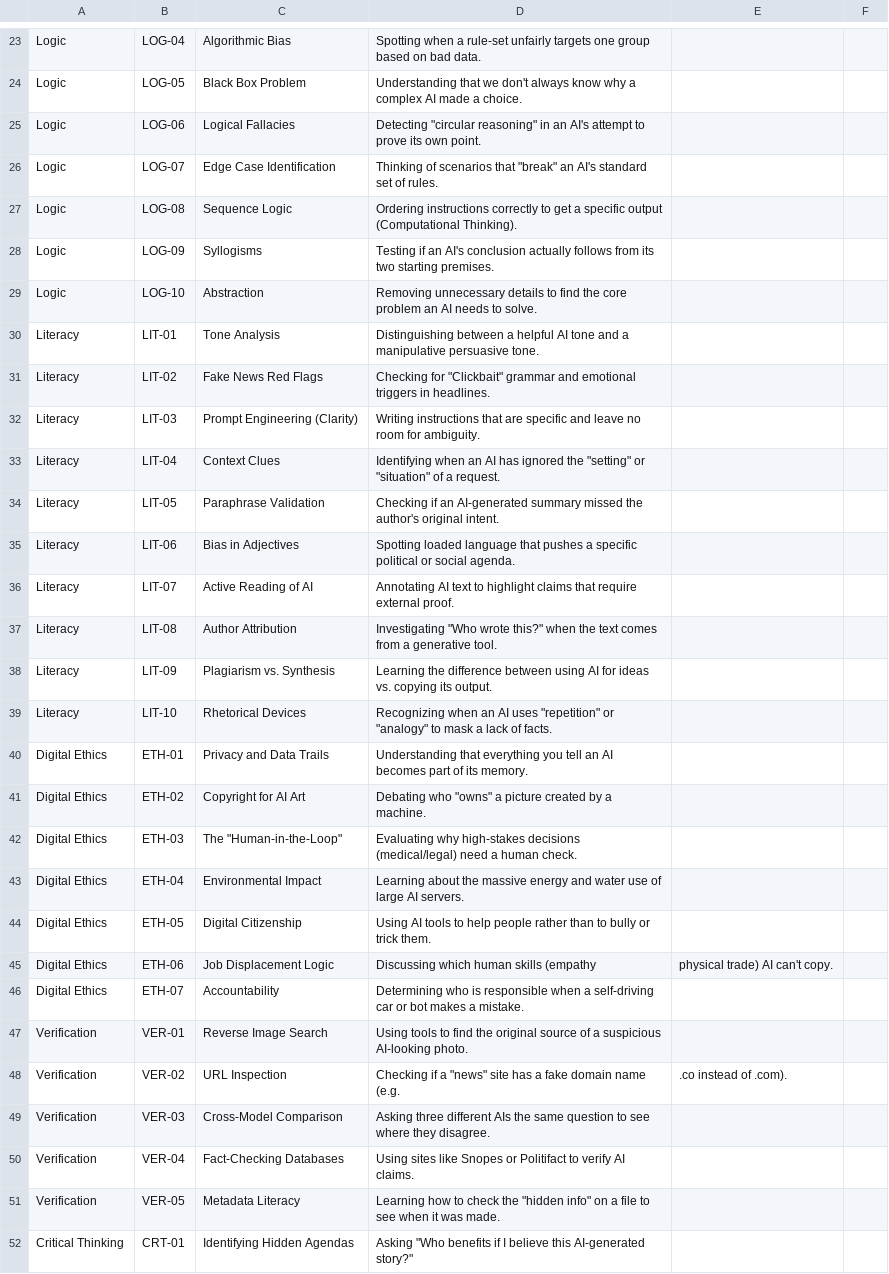
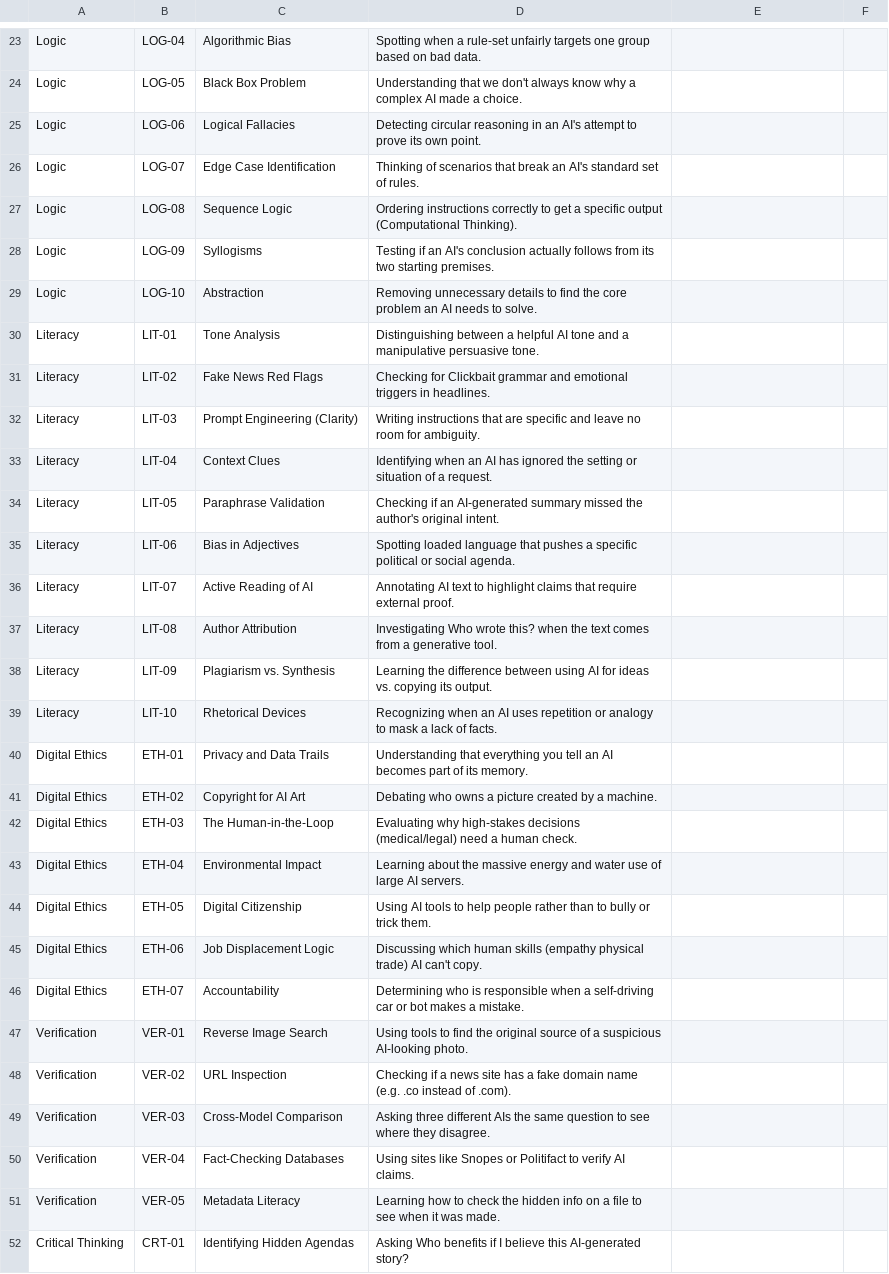
Before and after one commit to hpssjellis/tedx-feb-2026-educational-duality, a CSV file: craft01.csv, drawn as a sheet; only a part is shown, gaps mark what is left out; the diff covers the shown part only.

Commit message:
Update craft01.csv

```diff
--- a/craft01.csv
+++ b/craft01.csv
@@ -24,4 +24,4 @@ Logic,LOG-04,Algorithmic Bias,Spotting when a rule-set unfairly targets one grou
 Logic,LOG-05,Black Box Problem,Understanding that we don't always know why a complex AI made a choice.
-Logic,LOG-06,Logical Fallacies,Detecting "circular reasoning" in an AI's attempt to prove its own point.
-Logic,LOG-07,Edge Case Identification,Thinking of scenarios that "break" an AI's standard set of rules.
+Logic,LOG-06,Logical Fallacies,Detecting circular reasoning in an AI's attempt to prove its own point.
+Logic,LOG-07,Edge Case Identification,Thinking of scenarios that break an AI's standard set of rules.
 Logic,LOG-08,Sequence Logic,Ordering instructions correctly to get a specific output (Computational Thinking).
@@ -30,5 +30,5 @@ Logic,LOG-10,Abstraction,Removing unnecessary details to find the core problem a
 Literacy,LIT-01,Tone Analysis,Distinguishing between a helpful AI tone and a manipulative persuasive tone.
-Literacy,LIT-02,Fake News Red Flags,Checking for "Clickbait" grammar and emotional triggers in headlines.
+Literacy,LIT-02,Fake News Red Flags,Checking for Clickbait grammar and emotional triggers in headlines.
 Literacy,LIT-03,Prompt Engineering (Clarity),Writing instructions that are specific and leave no room for ambiguity.
-Literacy,LIT-04,Context Clues,Identifying when an AI has ignored the "setting" or "situation" of a request.
+Literacy,LIT-04,Context Clues,Identifying when an AI has ignored the setting or situation of a request.
 Literacy,LIT-05,Paraphrase Validation,Checking if an AI-generated summary missed the author's original intent.
@@ -36,17 +36,17 @@ Literacy,LIT-06,Bias in Adjectives,Spotting loaded language that pushes a specif
 Literacy,LIT-07,Active Reading of AI,Annotating AI text to highlight claims that require external proof.
-Literacy,LIT-08,Author Attribution,Investigating "Who wrote this?" when the text comes from a generative tool.
+Literacy,LIT-08,Author Attribution,Investigating Who wrote this? when the text comes from a generative tool.
 Literacy,LIT-09,Plagiarism vs. Synthesis,Learning the difference between using AI for ideas vs. copying its output.
-Literacy,LIT-10,Rhetorical Devices,Recognizing when an AI uses "repetition" or "analogy" to mask a lack of facts.
+Literacy,LIT-10,Rhetorical Devices,Recognizing when an AI uses repetition or analogy to mask a lack of facts.
 Digital Ethics,ETH-01,Privacy and Data Trails,Understanding that everything you tell an AI becomes part of its memory.
-Digital Ethics,ETH-02,Copyright for AI Art,Debating who "owns" a picture created by a machine.
-Digital Ethics,ETH-03,The "Human-in-the-Loop",Evaluating why high-stakes decisions (medical/legal) need a human check.
+Digital Ethics,ETH-02,Copyright for AI Art,Debating who owns a picture created by a machine.
+Digital Ethics,ETH-03,The Human-in-the-Loop,Evaluating why high-stakes decisions (medical/legal) need a human check.
 Digital Ethics,ETH-04,Environmental Impact,Learning about the massive energy and water use of large AI servers.
 Digital Ethics,ETH-05,Digital Citizenship,Using AI tools to help people rather than to bully or trick them.
-Digital Ethics,ETH-06,Job Displacement Logic,Discussing which human skills (empathy, physical trade) AI can't copy.
+Digital Ethics,ETH-06,Job Displacement Logic,Discussing which human skills (empathy physical trade) AI can't copy.
 Digital Ethics,ETH-07,Accountability,Determining who is responsible when a self-driving car or bot makes a mistake.
 Verification,VER-01,Reverse Image Search,Using tools to find the original source of a suspicious AI-looking photo.
-Verification,VER-02,URL Inspection,Checking if a "news" site has a fake domain name (e.g., .co instead of .com).
+Verification,VER-02,URL Inspection,Checking if a news site has a fake domain name (e.g. .co instead of .com).
 Verification,VER-03,Cross-Model Comparison,Asking three different AIs the same question to see where they disagree.
 Verification,VER-04,Fact-Checking Databases,Using sites like Snopes or Politifact to verify AI claims.
-Verification,VER-05,Metadata Literacy,Learning how to check the "hidden info" on a file to see when it was made.
-Critical Thinking,CRT-01,Identifying Hidden Agendas,Asking "Who benefits if I believe this AI-generated story?"
+Verification,VER-05,Metadata Literacy,Learning how to check the hidden info on a file to see when it was made.
+Critical Thinking,CRT-01,Identifying Hidden Agendas,Asking Who benefits if I believe this AI-generated story?
```
Also changed, not shown: 9 added rows, 9 removed rows and 14 edited cells elsewhere in this file.
